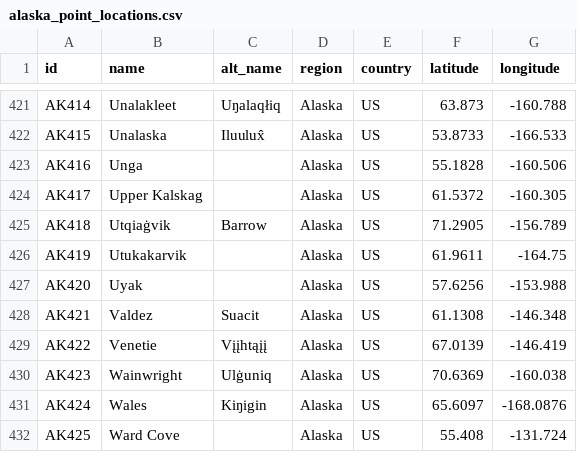
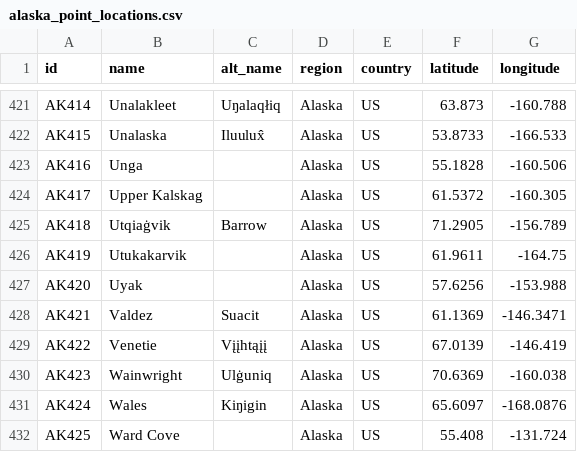
Before and after one commit to ua-snap/geospatial-vector-veracity, a CSV file: vector_data/point/alaska_point_locations.csv, drawn as a sheet; only a part is shown, gaps mark what is left out.

Commit message:
bump valdez location 800 m north
see #33

```diff
--- a/vector_data/point/alaska_point_locations.csv
+++ b/vector_data/point/alaska_point_locations.csv
@@ -427,3 +427,3 @@ AK419,Utukakarvik,,Alaska,US,61.9611,-164.75
 AK420,Uyak,,Alaska,US,57.6256,-153.988
-AK421,Valdez,Suacit,Alaska,US,61.1308,-146.348
+AK421,Valdez,Suacit,Alaska,US,61.1369,-146.3471
 AK422,Venetie,Vįįhtąįį,Alaska,US,67.0139,-146.419
```
